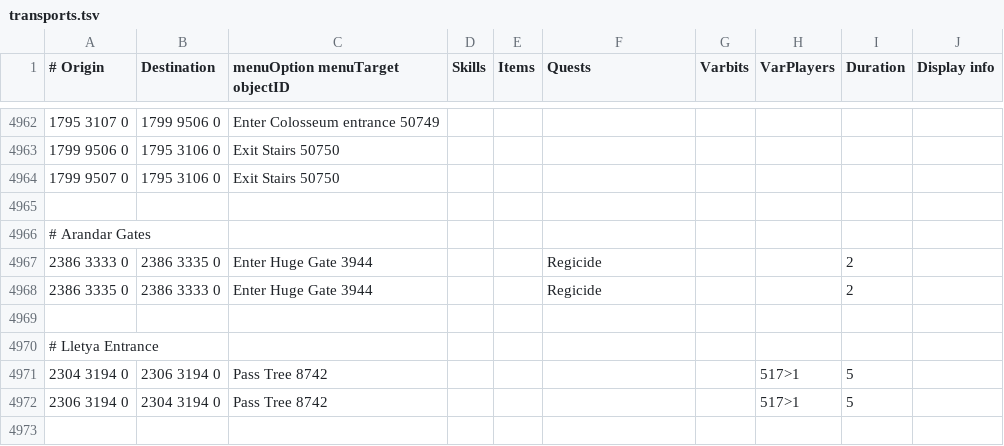
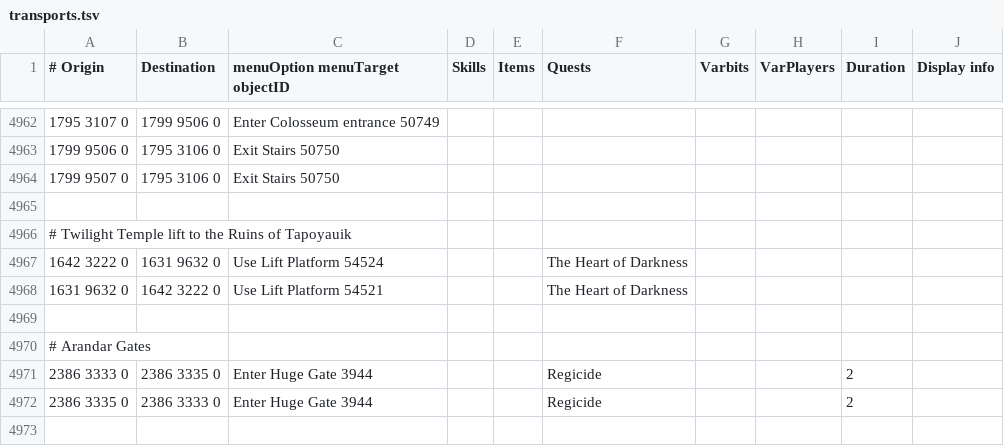
Before and after one commit to Skretzo/shortest-path, a TSV file: src/main/resources/transports/transports.tsv, drawn as a sheet; only a part is shown, gaps mark what is left out; the shorter side is filled out with more unchanged rows.

```diff
--- a/src/main/resources/transports/transports.tsv
+++ b/src/main/resources/transports/transports.tsv
@@ -4965,2 +4965,6 @@
 									
+# Twilight Temple lift to the Ruins of Tapoyauik									
+1642 3222 0	1631 9632 0	Use Lift Platform 54524			The Heart of Darkness				
+1631 9632 0	1642 3222 0	Use Lift Platform 54521			The Heart of Darkness				
+									
 # Arandar Gates									
```
